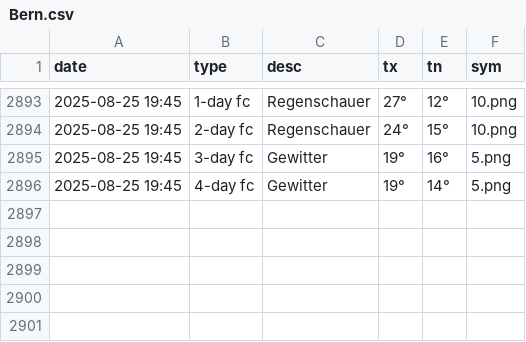
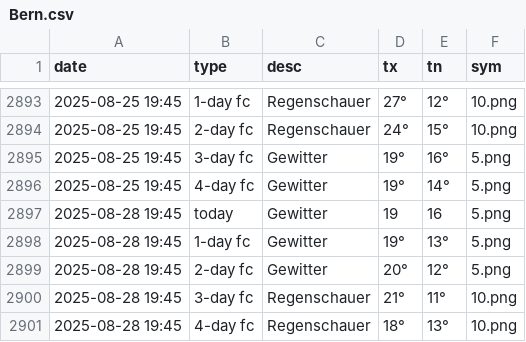
Before and after one commit to amannj/Scrapeo, a CSV file: data/Bern.csv, drawn as a sheet; only a part is shown, gaps mark what is left out; the diff names each change by its address in the sheet, - before the commit and + after, or states it on an @@ line.

```diff
--- a/data/Bern.csv
+++ b/data/Bern.csv
+row 2897: 2025-08-28 19:45 | today | Gewitter | 19 | 16 | 5.png
+row 2898: 2025-08-28 19:45 | 1-day fc | Gewitter | 19° | 13° | 5.png
+row 2899: 2025-08-28 19:45 | 2-day fc | Gewitter | 20° | 12° | 5.png
+row 2900: 2025-08-28 19:45 | 3-day fc | Regenschauer | 21° | 11° | 10.png
+row 2901: 2025-08-28 19:45 | 4-day fc | Regenschauer | 18° | 13° | 10.png
```
Also changed, not shown: data/Basel.csv, data/Brig.csv, 6 other files.
